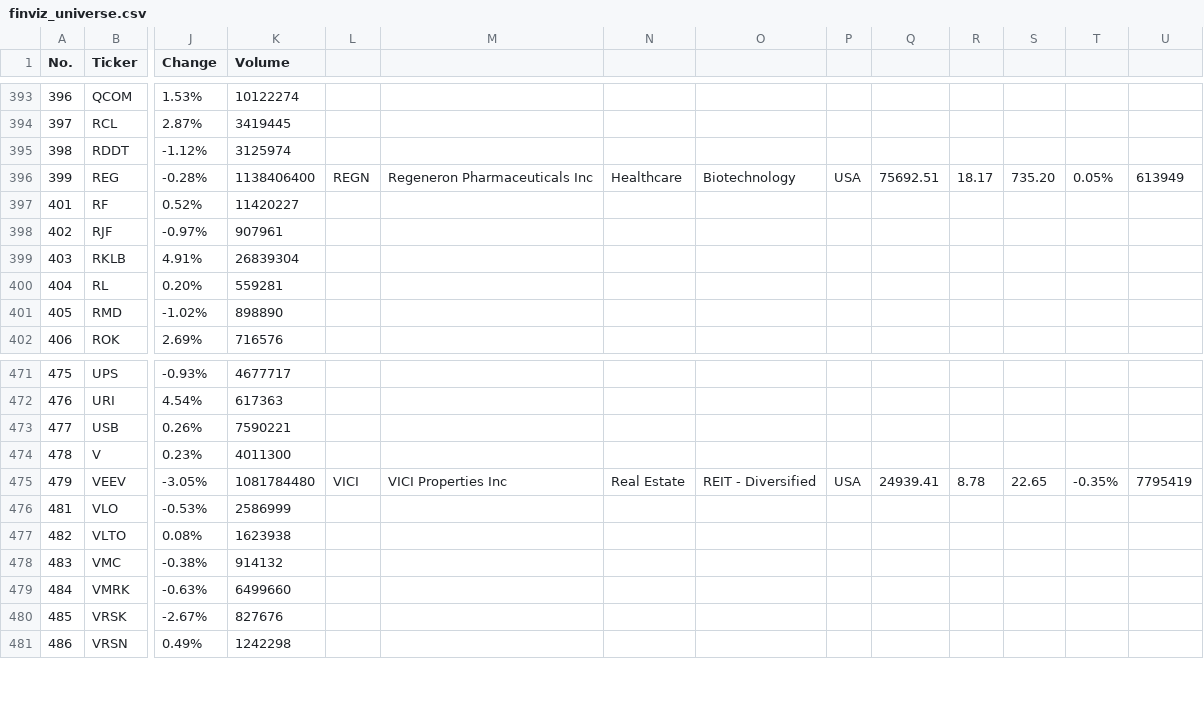
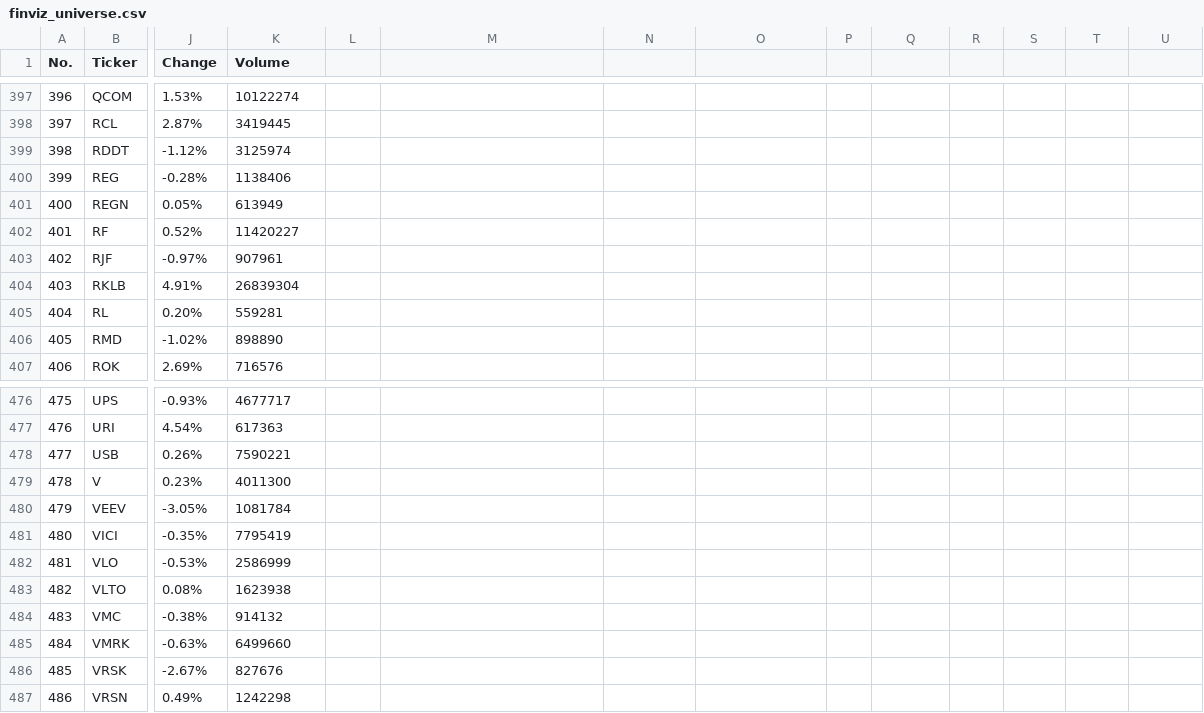
Before and after one commit to dhananikeya/equitylens-ai, a CSV file: data/finviz_universe.csv, drawn as a sheet; only a part is shown, gaps mark what is left out; addresses are those after the commit; rows hold the shown columns only; the diff covers the shown part only; the diff names each change by its address in the sheet, - before the commit and + after, or states it on an @@ line.

```diff
--- a/data/finviz_universe.csv
+++ b/data/finviz_universe.csv
-K400 (Volume): 1138406400
+K400 (Volume): 1138406
-L400: REGN
+L400: (empty)
-M400: Regeneron Pharmaceuticals Inc
+M400: (empty)
-N400: Healthcare
+N400: (empty)
-O400: Biotechnology
+O400: (empty)
-P400: USA
+P400: (empty)
-Q400: 75692.51
+Q400: (empty)
-R400: 18.17
+R400: (empty)
-S400: 735.20
+S400: (empty)
-T400: 0.05%
+T400: (empty)
-U400: 613949
+U400: (empty)
+row 401: 400 | REGN | 0.05% | 613949
-K480 (Volume): 1081784480
+K480 (Volume): 1081784
-L480: VICI
+L480: (empty)
-M480: VICI Properties Inc
+M480: (empty)
-N480: Real Estate
+N480: (empty)
-O480: REIT - Diversified
+O480: (empty)
-P480: USA
+P480: (empty)
-Q480: 24939.41
+Q480: (empty)
-R480: 8.78
+R480: (empty)
-S480: 22.65
+S480: (empty)
-T480: -0.35%
+T480: (empty)
-U480: 7795419
+U480: (empty)
+row 481: 480 | VICI | -0.35% | 7795419
```
Also changed, not shown: 4 added rows and 44 edited cells elsewhere in this file.
